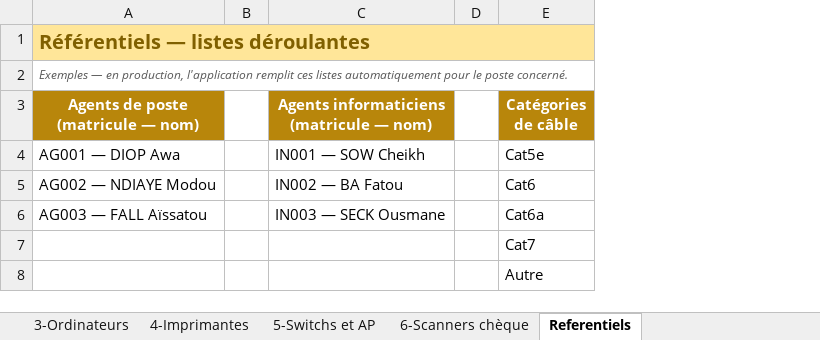
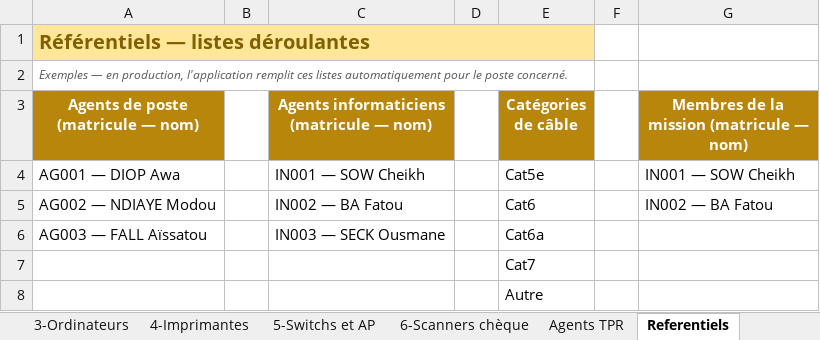
Before and after one commit to amadoulamine1/Missions_DGCPT, an Excel workbook: src/main/resources/canevas/canevas-vierge.xlsx, sheet Referentiels, drawn as a sheet; values as stored, in another font and other column widths than the file's, no borders; the diff names each change by its address in the sheet, - before the commit and + after, or states it on an @@ line.

Commit message:
Canevas — listes d'agents par rôle : saisisseur & traitant = membres ; attributaire via feuille « Agents TPR » (agents créés à l'import) ; renommage installateur→traitant

```diff
--- a/src/main/resources/canevas/canevas-vierge.xlsx (sheet Referentiels)
+++ b/src/main/resources/canevas/canevas-vierge.xlsx (sheet Referentiels)
+sheet tab: Agents TPR
+column F, empty
+column G, rows 3-5: Membres de la mission (matricule — nom) | IN001 — SOW Cheikh | IN002 — BA Fatou
```
Also changed, not shown: sheet 3-Ordinateurs, 7 other files.
